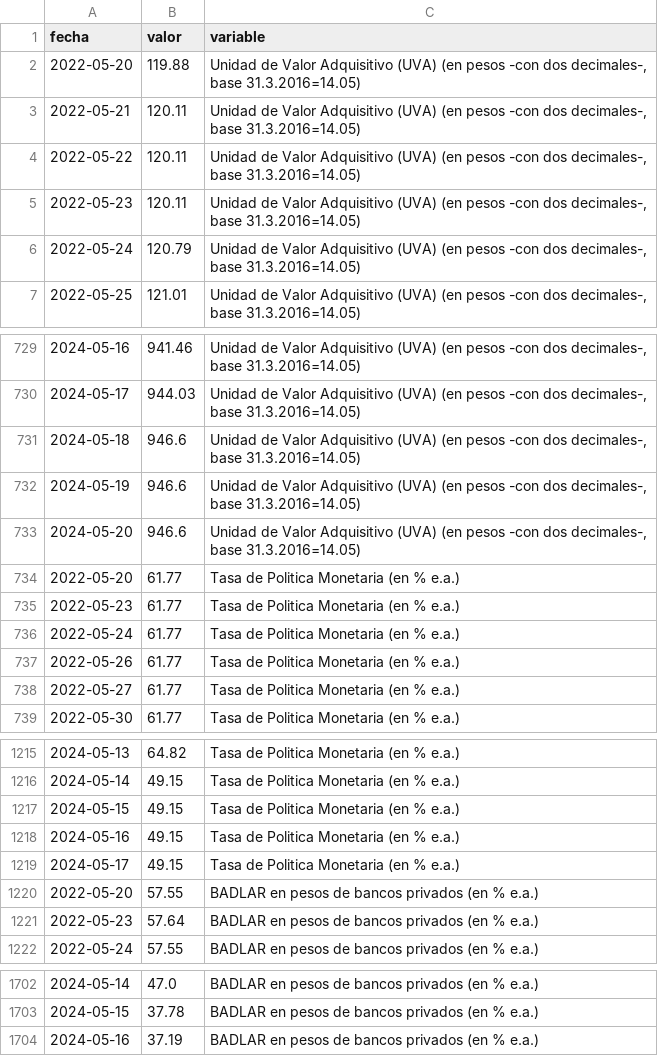
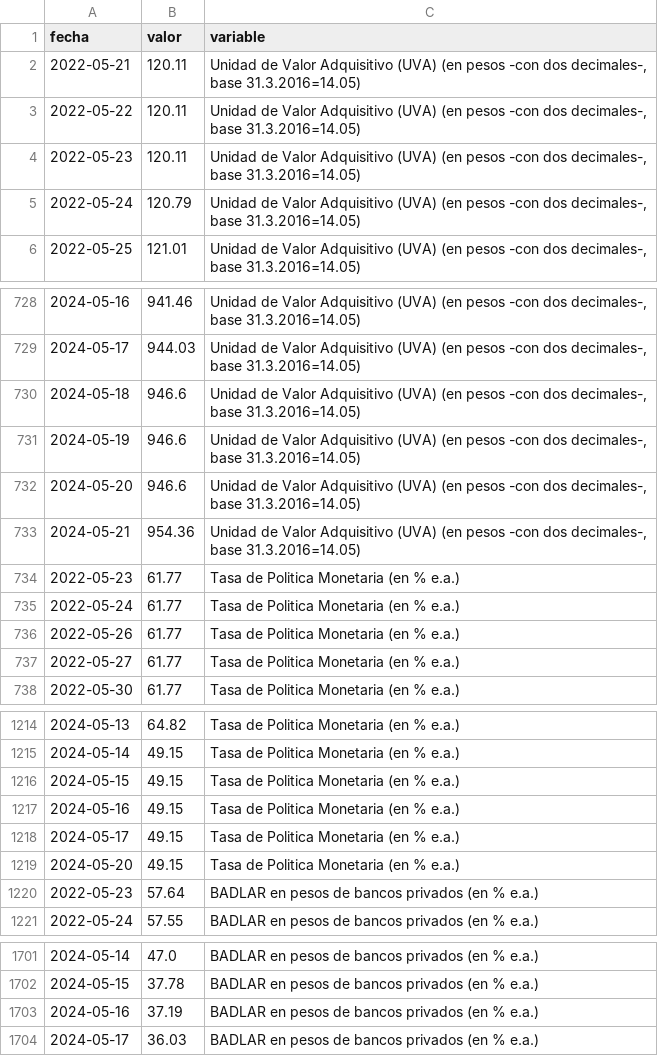
Before and after one commit to hrucchetto/bcraapi, a CSV file: outputs/bcra_dataset.csv, drawn as a sheet; only a part is shown, gaps mark what is left out; removed rows and columns are numbered as before the commit, all else as after; the diff names each change by its address in the sheet, - before the commit and + after, or states it on an @@ line.

```diff
--- a/outputs/bcra_dataset.csv
+++ b/outputs/bcra_dataset.csv
-row 2: 2022-05-20 | 119.88 | Unidad de Valor Adquisitivo (UVA) (en pesos -con dos decimales-, base 31.3.2016=14.05)
-row 734: 2022-05-20 | 61.77 | Tasa de Politica Monetaria (en % e.a.)
+row 733: 2024-05-21 | 954.36 | Unidad de Valor Adquisitivo (UVA) (en pesos -con dos decimales-, base 31.3.2016=14.05)
-row 1220: 2022-05-20 | 57.55 | BADLAR en pesos de bancos privados (en % e.a.)
+row 1219: 2024-05-20 | 49.15 | Tasa de Politica Monetaria (en % e.a.)
+row 1704: 2024-05-17 | 36.03 | BADLAR en pesos de bancos privados (en % e.a.)
```
Also changed, not shown: 1 other file.
